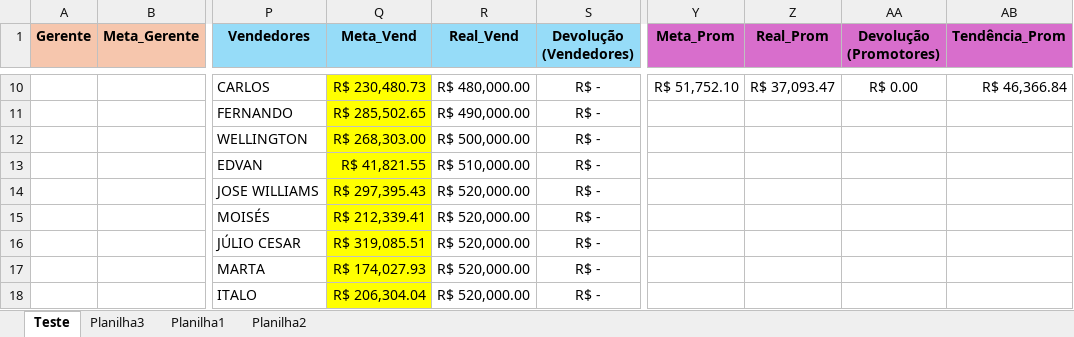
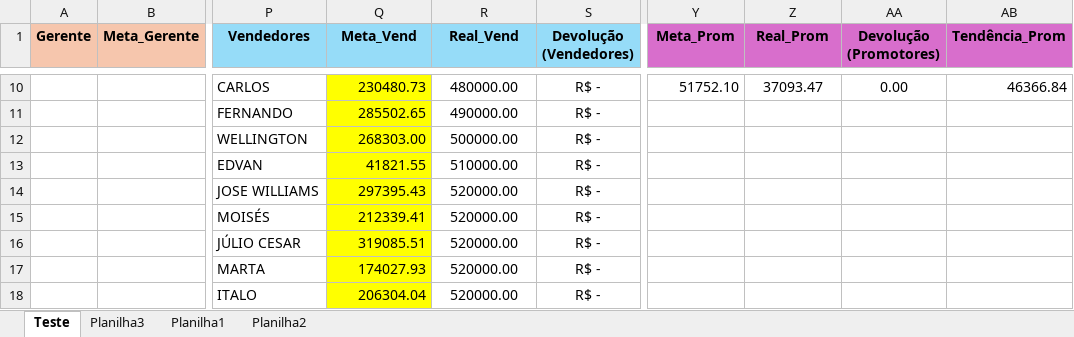
Before and after one commit to carnaubarosario/Dashboard-Faturamento-Acumulado, an Excel workbook: Teste Faturamento.xlsx, sheet Teste, drawn as a sheet; only a part is shown, gaps mark what is left out; values as stored, in another font and other column widths than the file's, no borders; conditional formats not drawn; the diff covers the shown part only; the diff names each change by its address in the sheet, - before the commit and + after, or states it on an @@ line.

Commit message:
ajustes de campos

```diff
--- a/Teste Faturamento.xlsx (sheet Teste)
+++ b/Teste Faturamento.xlsx (sheet Teste)
-Q10 (Meta_Vend): R$ 230,480.73
+Q10 (Meta_Vend): 230480.73
-R10 (Real_Vend): R$ 480,000.00
+R10 (Real_Vend): 480000.00
-Y10 (Meta_Prom): R$ 51,752.10
+Y10 (Meta_Prom): 51752.10
-Z10 (Real_Prom): R$ 37,093.47
+Z10 (Real_Prom): 37093.47
-AA10 (Devolução (Promotores)): R$ 0.00
+AA10 (Devolução (Promotores)): 0.00
-AB10 (Tendência_Prom): R$ 46,366.84
+AB10 (Tendência_Prom): 46366.84
-Q11 (Meta_Vend): R$ 285,502.65
+Q11 (Meta_Vend): 285502.65
-R11 (Real_Vend): R$ 490,000.00
+R11 (Real_Vend): 490000.00
-Q12 (Meta_Vend): R$ 268,303.00
+Q12 (Meta_Vend): 268303.00
-R12 (Real_Vend): R$ 500,000.00
+R12 (Real_Vend): 500000.00
-Q13 (Meta_Vend): R$ 41,821.55
+Q13 (Meta_Vend): 41821.55
-R13 (Real_Vend): R$ 510,000.00
+R13 (Real_Vend): 510000.00
-Q14 (Meta_Vend): R$ 297,395.43
+Q14 (Meta_Vend): 297395.43
-R14:R18 (Real_Vend): R$ 520,000.00
+R14:R18 (Real_Vend): 520000.00
-Q15 (Meta_Vend): R$ 212,339.41
+Q15 (Meta_Vend): 212339.41
-Q16 (Meta_Vend): R$ 319,085.51
+Q16 (Meta_Vend): 319085.51
-Q17 (Meta_Vend): R$ 174,027.93
+Q17 (Meta_Vend): 174027.93
-Q18 (Meta_Vend): R$ 206,304.04
+Q18 (Meta_Vend): 206304.04
```
Also changed, not shown: 65 edited cells elsewhere in this sheet.
